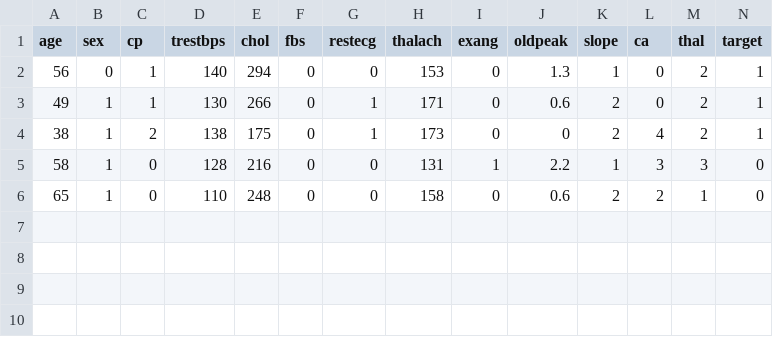
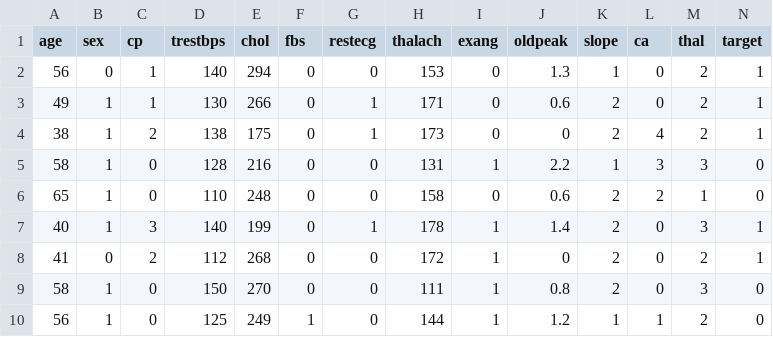
Before and after one commit to mriduladvani/heart-disease-classification, a CSV file: heart- testing.csv, drawn as a sheet; the diff names each change by its address in the sheet, - before the commit and + after, or states it on an @@ line.

```diff
--- a/heart- testing.csv
+++ b/heart- testing.csv
+row 7: 40 | 1 | 3 | 140 | 199 | 0 | 1 | 178 | 1 | 1.4 | 2 | 0 | 3 | 1
+row 8: 41 | 0 | 2 | 112 | 268 | 0 | 0 | 172 | 1 | 0 | 2 | 0 | 2 | 1
+row 9: 58 | 1 | 0 | 150 | 270 | 0 | 0 | 111 | 1 | 0.8 | 2 | 0 | 3 | 0
+row 10: 56 | 1 | 0 | 125 | 249 | 1 | 0 | 144 | 1 | 1.2 | 1 | 1 | 2 | 0
```
Also changed, not shown: heart- training.csv, 4 other files.
